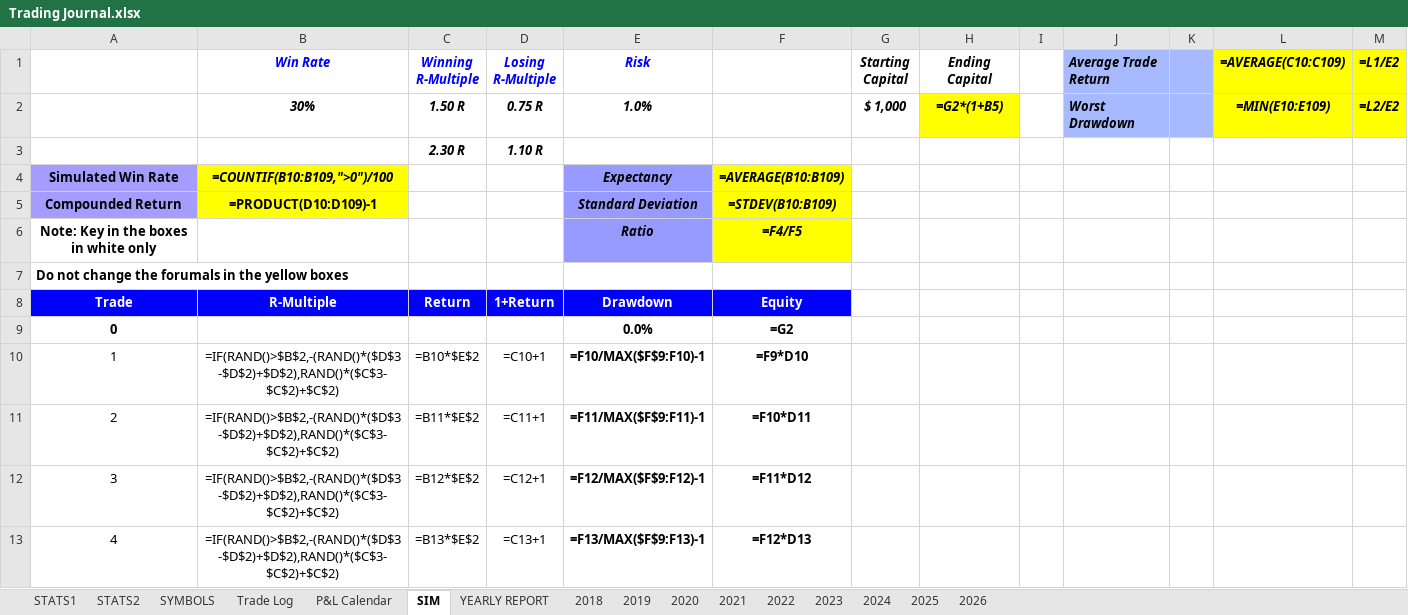
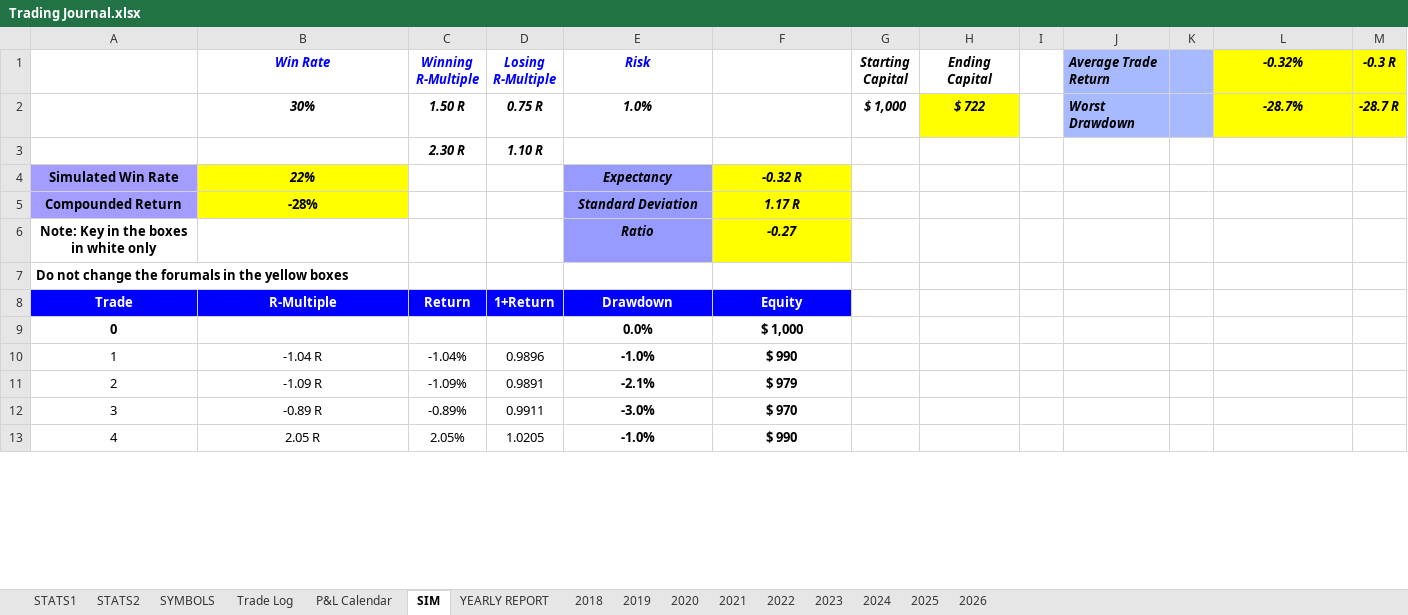
Before and after one commit to alexpsym/CODEX, an Excel workbook: journal/Trading Journal.xlsx, sheet SIM, drawn as a sheet; only a part is shown; values as stored, in another font and other column widths than the file's, no borders; formulas without a stored value are shown as written; charts and pictures and conditional formats not drawn; the diff covers the shown part only; the diff names each change by its address in the sheet, - before the commit and + after, or states it on an @@ line.

Commit message:
Update trading journal state

```diff
--- a/journal/Trading Journal.xlsx (sheet SIM)
+++ b/journal/Trading Journal.xlsx (sheet SIM)
-L1: =AVERAGE(C10:C109)
+L1: -0.32%
-M1: =L1/E2
+M1: -0.3 R
-H2 (Ending Capital): =G2*(1+B5)
+H2 (Ending Capital): $ 722
-L2 (-0.32%): =MIN(E10:E109)
+L2 (-0.32%): -28.7%
-M2 (-0.3 R): =L2/E2
+M2 (-0.3 R): -28.7 R
-B4 (Win Rate): =COUNTIF(B10:B109,">0")/100
+B4 (Win Rate): 22%
-F4: =AVERAGE(B10:B109)
+F4: -0.32 R
-B5 (Win Rate): =PRODUCT(D10:D109)-1
+B5 (Win Rate): -28%
-F5: =STDEV(B10:B109)
+F5: 1.17 R
-F6: =F4/F5
+F6: -0.27
-F9: =G2
+F9: $ 1,000
-B10 (Win Rate): =IF(RAND()>$B$2,-(RAND()*($D$3-$D$2)+$D$2),RAND()*($C$3-$C$2)+$C$2)
+B10 (Win Rate): -1.04 R
-C10 (Winning R-Multiple): =B10*$E$2
+C10 (Winning R-Multiple): -1.04%
-D10 (Losing R-Multiple): =C10+1
+D10 (Losing R-Multiple): 0.9896
-E10 (Risk): =F10/MAX($F$9:F10)-1
+E10 (Risk): -1.0%
-F10: =F9*D10
+F10: $ 990
-B11 (Win Rate): =IF(RAND()>$B$2,-(RAND()*($D$3-$D$2)+$D$2),RAND()*($C$3-$C$2)+$C$2)
+B11 (Win Rate): -1.09 R
-C11 (Winning R-Multiple): =B11*$E$2
+C11 (Winning R-Multiple): -1.09%
-D11 (Losing R-Multiple): =C11+1
+D11 (Losing R-Multiple): 0.9891
-E11 (Risk): =F11/MAX($F$9:F11)-1
+E11 (Risk): -2.1%
-F11: =F10*D11
+F11: $ 979
-B12 (Win Rate): =IF(RAND()>$B$2,-(RAND()*($D$3-$D$2)+$D$2),RAND()*($C$3-$C$2)+$C$2)
+B12 (Win Rate): -0.89 R
-C12 (Winning R-Multiple): =B12*$E$2
+C12 (Winning R-Multiple): -0.89%
-D12 (Losing R-Multiple): =C12+1
+D12 (Losing R-Multiple): 0.9911
-E12 (Risk): =F12/MAX($F$9:F12)-1
+E12 (Risk): -3.0%
-F12: =F11*D12
+F12: $ 970
-B13 (Win Rate): =IF(RAND()>$B$2,-(RAND()*($D$3-$D$2)+$D$2),RAND()*($C$3-$C$2)+$C$2)
+B13 (Win Rate): 2.05 R
-C13 (Winning R-Multiple): =B13*$E$2
+C13 (Winning R-Multiple): 2.05%
-D13 (Losing R-Multiple): =C13+1
+D13 (Losing R-Multiple): 1.0205
-E13 (Risk): =F13/MAX($F$9:F13)-1
+E13 (Risk): -1.0%
-F13: =F12*D13
+F13: $ 990
```
Also changed, not shown: 480 edited cells elsewhere in this sheet, sheet Trade Log, charts or pictures.
